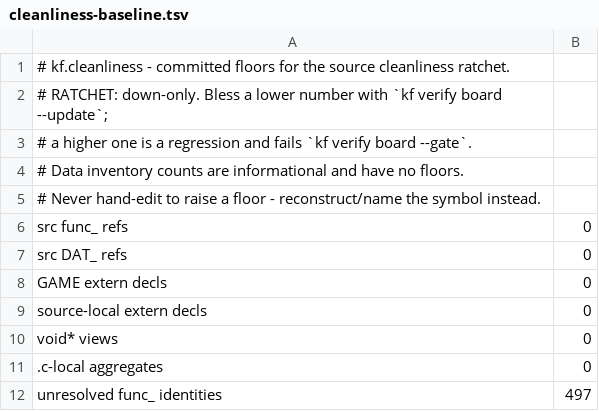
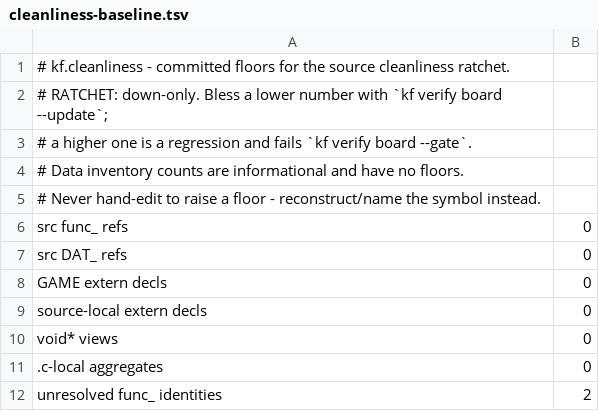
Before and after one commit to sushi-shi/kings-field-2-decomp, a TSV file: config/cleanliness/cleanliness-baseline.tsv, drawn as a sheet.

```diff
--- a/config/cleanliness/cleanliness-baseline.tsv
+++ b/config/cleanliness/cleanliness-baseline.tsv
@@ -11,2 +11,2 @@ void* views	0
 .c-local aggregates	0
-unresolved func_ identities	497
+unresolved func_ identities	2
```
